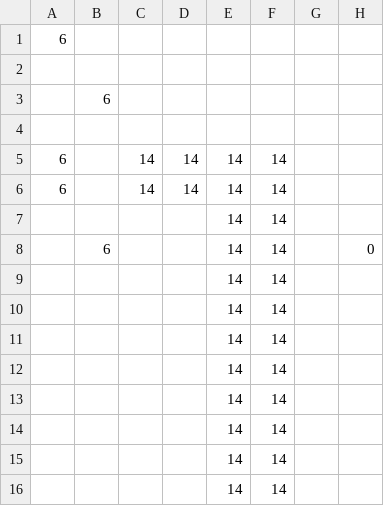
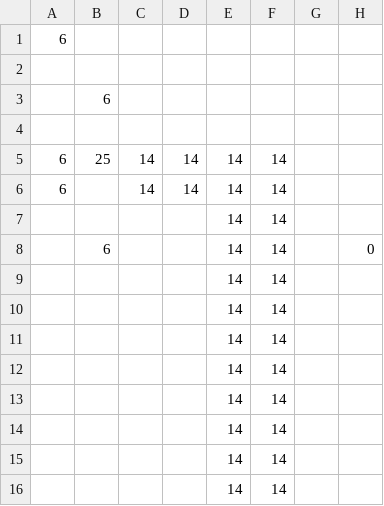
Before and after one commit to SmokeyDays/CarrotIsYou, a CSV file: pixel/levels/moveisdefeat.csv, drawn as a sheet; only a part is shown; the diff names each change by its address in the sheet, - before the commit and + after, or states it on an @@ line.

```diff
--- a/pixel/levels/moveisdefeat.csv
+++ b/pixel/levels/moveisdefeat.csv
-B5: (empty)
+B5: 25
```
Also changed, not shown: 2 other files.
